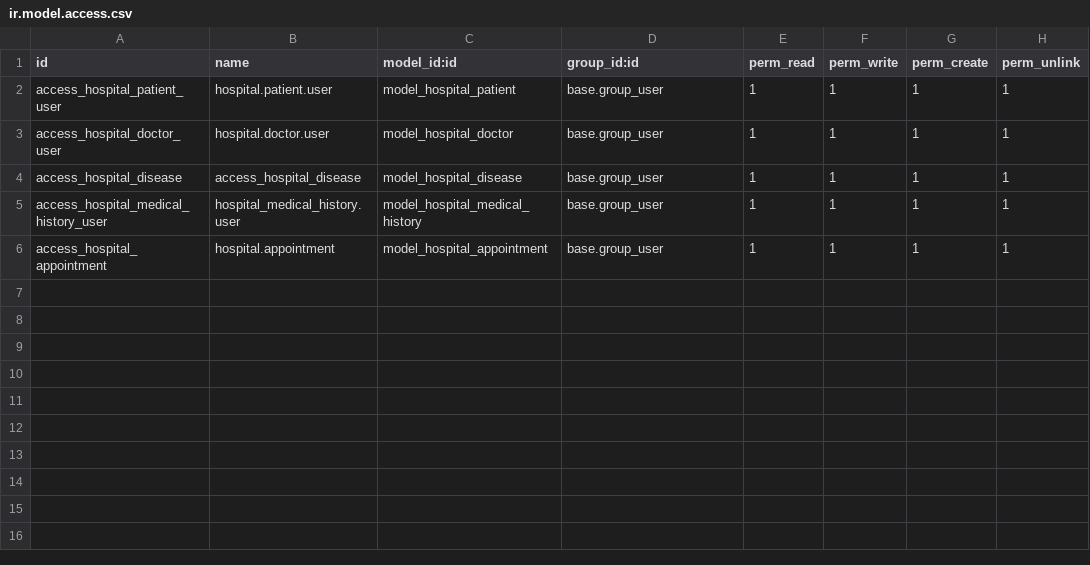
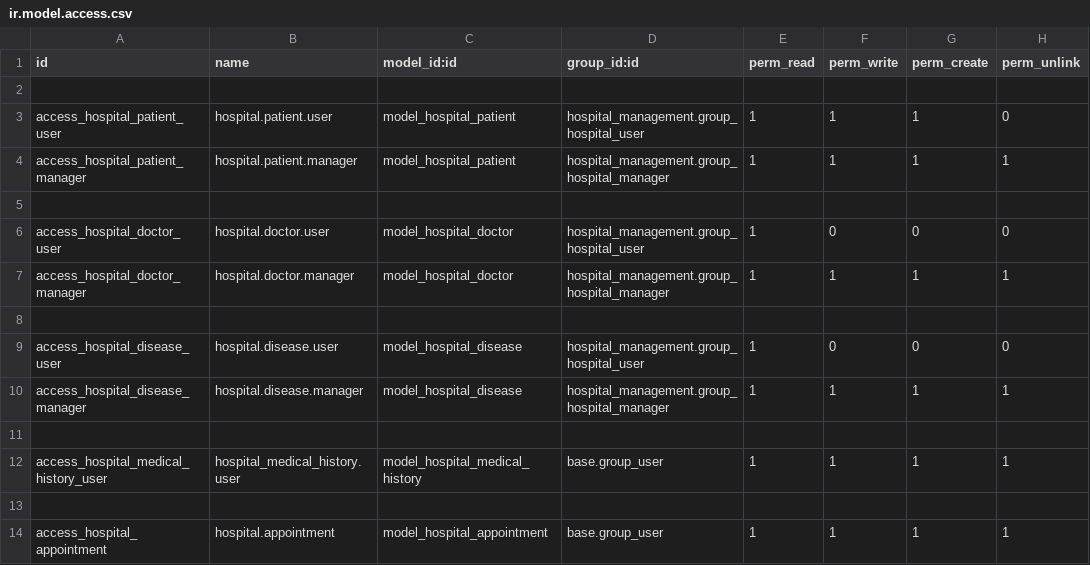
Before and after one commit to Zohaib-57/hospital_management, a CSV file: security/ir.model.access.csv, drawn as a sheet.

Commit message:
Added Access Rights and Hospital User Permissions

```diff
--- a/security/ir.model.access.csv
+++ b/security/ir.model.access.csv
@@ -1,6 +1,14 @@
 id,name,model_id:id,group_id:id,perm_read,perm_write,perm_create,perm_unlink
-access_hospital_patient_user,hospital.patient.user,model_hospital_patient,base.group_user,1,1,1,1
-access_hospital_doctor_user,hospital.doctor.user,model_hospital_doctor,base.group_user,1,1,1,1
-access_hospital_disease,access_hospital_disease,model_hospital_disease,base.group_user,1,1,1,1
+
+access_hospital_patient_user,hospital.patient.user,model_hospital_patient,hospital_management.group_hospital_user,1,1,1,0
+access_hospital_patient_manager,hospital.patient.manager,model_hospital_patient,hospital_management.group_hospital_manager,1,1,1,1
+
+access_hospital_doctor_user,hospital.doctor.user,model_hospital_doctor,hospital_management.group_hospital_user,1,0,0,0
+access_hospital_doctor_manager,hospital.doctor.manager,model_hospital_doctor,hospital_management.group_hospital_manager,1,1,1,1
+
+access_hospital_disease_user,hospital.disease.user,model_hospital_disease,hospital_management.group_hospital_user,1,0,0,0
+access_hospital_disease_manager,hospital.disease.manager,model_hospital_disease,hospital_management.group_hospital_manager,1,1,1,1
+
 access_hospital_medical_history_user,hospital_medical_history.user,model_hospital_medical_history,base.group_user,1,1,1,1
+
 access_hospital_appointment,hospital.appointment,model_hospital_appointment,base.group_user,1,1,1,1
```
Also changed, not shown: 2 other files.
